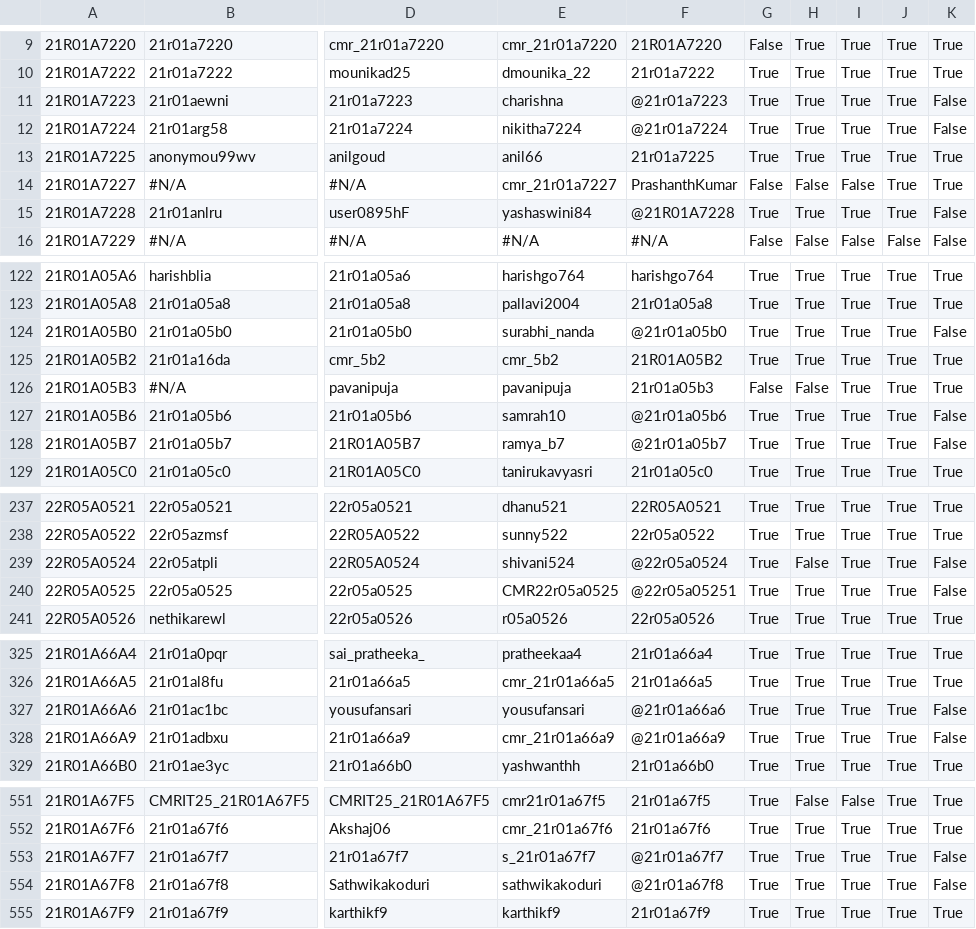
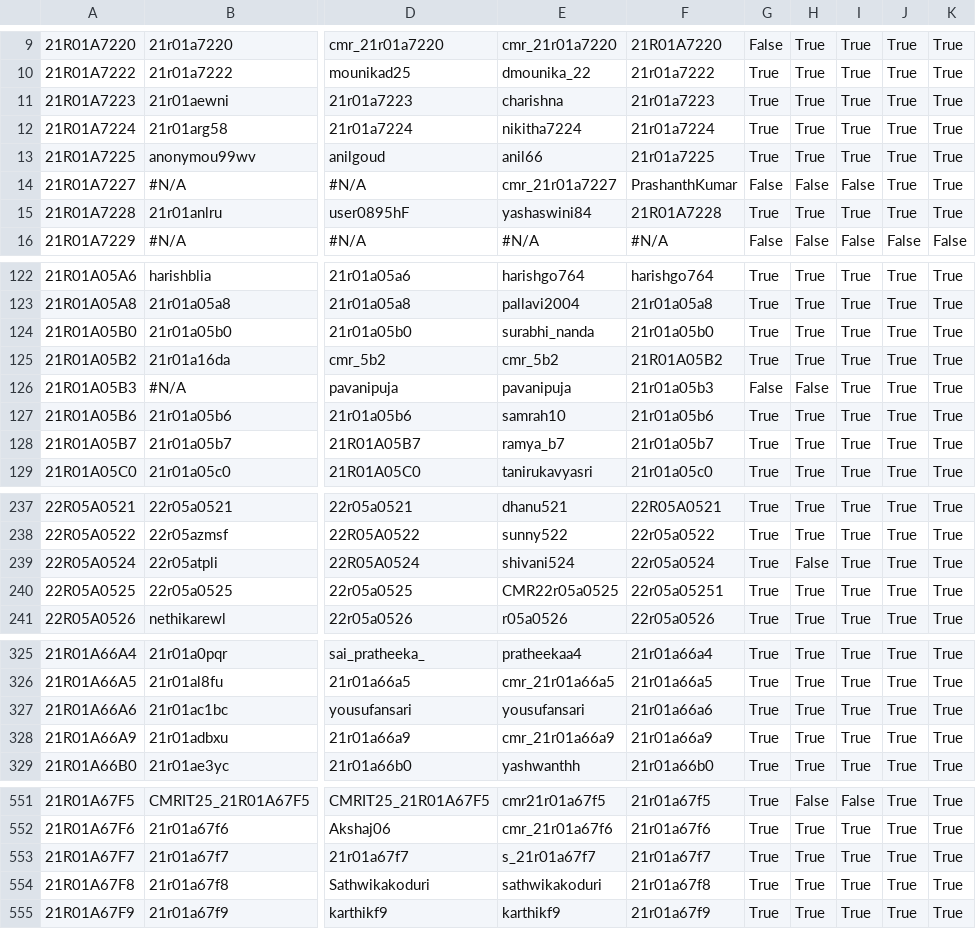
Before and after one commit to gabyah92/CMRIT2025Leaderboard, a CSV file: src/main/resources/participant_details.csv, drawn as a sheet; only a part is shown, gaps mark what is left out; the diff covers the shown part only; the diff names each change by its address in the sheet, - before the commit and + after, or states it on an @@ line.

```diff
--- a/src/main/resources/participant_details.csv
+++ b/src/main/resources/participant_details.csv
-F11: @21r01a7223
+F11: 21r01a7223
-K11:K12: False
+K11:K12: True
-F12: @21r01a7224
+F12: 21r01a7224
-F15: @21R01A7228
+F15: 21R01A7228
-K15: False
+K15: True
-F124: @21r01a05b0
+F124: 21r01a05b0
-K124: False
+K124: True
-F127: @21r01a05b6
+F127: 21r01a05b6
-K127:K128: False
+K127:K128: True
-F128: @21r01a05b7
+F128: 21r01a05b7
-F239: @22r05a0524
+F239: 22r05a0524
-K239:K240: False
+K239:K240: True
-F240: @22r05a05251
+F240: 22r05a05251
-F327: @21r01a66a6
+F327: 21r01a66a6
-K327:K328: False
+K327:K328: True
-F328: @21r01a66a9
+F328: 21r01a66a9
-F553: @21r01a67f7
+F553: 21r01a67f7
-K553:K554: False
+K553:K554: True
-F554: @21r01a67f8
+F554: 21r01a67f8
```
Also changed, not shown: 124 edited cells elsewhere in this file.
